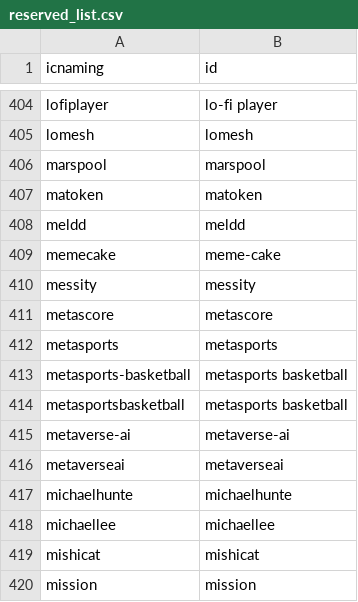
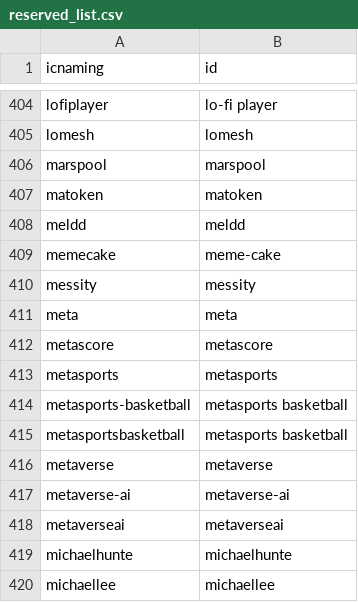
Before and after one commit to IC-Naming/icnaming, a CSV file: src/reserved/reserved_list.csv, drawn as a sheet; only a part is shown, gaps mark what is left out; the shorter side is filled out with more unchanged rows.

```diff
--- a/src/reserved/reserved_list.csv
+++ b/src/reserved/reserved_list.csv
@@ -410,2 +410,3 @@ memecake,meme-cake
 messity,messity
+meta,meta
 metascore,metascore
@@ -414,2 +415,3 @@ metasports-basketball,metasports basketball
 metasportsbasketball,metasports basketball
+metaverse,metaverse
 metaverse-ai,metaverse-ai
```
Also changed, not shown: src/reserved/reserved.csv, 4 other files.
